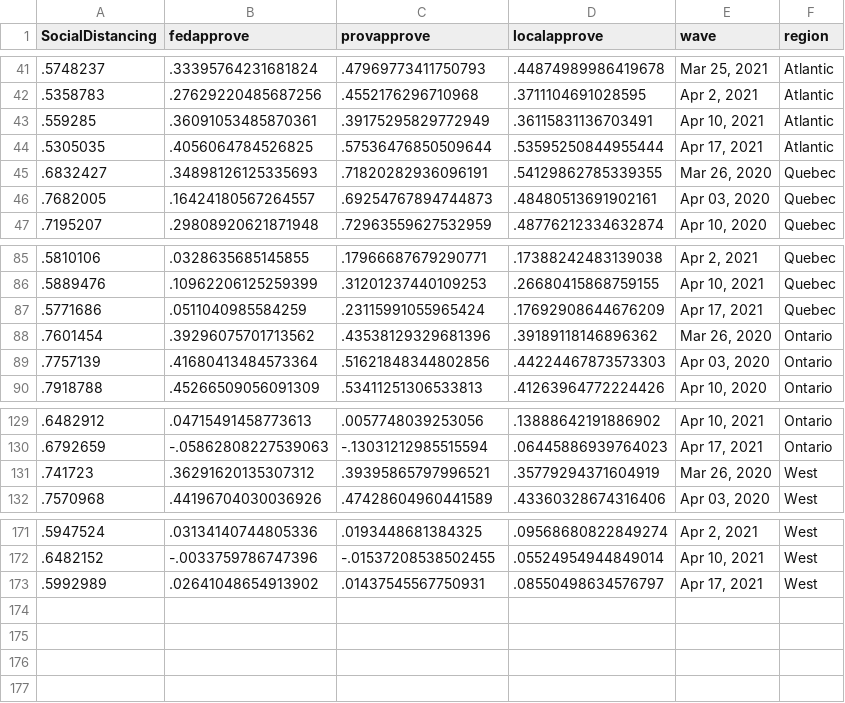
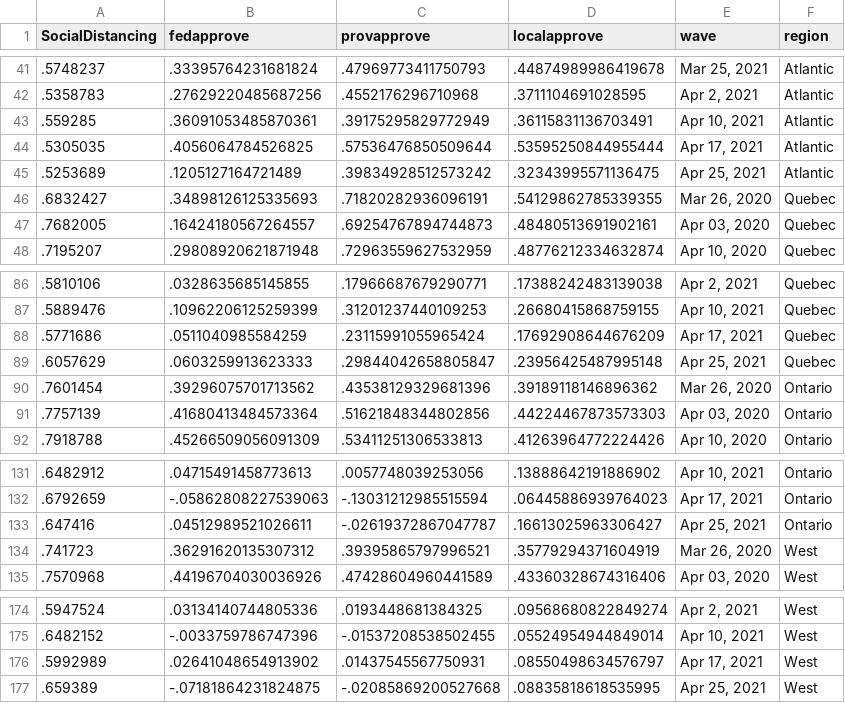
Before and after one commit to nrkthompson/ChartHolding, a CSV file: Data/SocDistRegion.csv, drawn as a sheet; only a part is shown, gaps mark what is left out.

```diff
--- a/Data/SocDistRegion.csv
+++ b/Data/SocDistRegion.csv
@@ -44,2 +44,3 @@
 ".5305035",".4056064784526825",".57536476850509644",".53595250844955444","Apr 17, 2021","Atlantic"
+".5253689",".1205127164721489",".39834928512573242",".32343995571136475","Apr 25, 2021","Atlantic"
 ".6832427",".34898126125335693",".71820282936096191",".54129862785339355","Mar 26, 2020","Quebec"
@@ -87,2 +88,3 @@
 ".5771686",".0511040985584259",".23115991055965424",".17692908644676209","Apr 17, 2021","Quebec"
+".6057629",".0603259913623333",".29844042658805847",".23956425487995148","Apr 25, 2021","Quebec"
 ".7601454",".39296075701713562",".43538129329681396",".39189118146896362","Mar 26, 2020","Ontario"
@@ -130,2 +132,3 @@
 ".6792659","-.05862808227539063","-.13031212985515594",".06445886939764023","Apr 17, 2021","Ontario"
+".647416",".04512989521026611","-.02619372867047787",".16613025963306427","Apr 25, 2021","Ontario"
 ".741723",".36291620135307312",".39395865797996521",".35779294371604919","Mar 26, 2020","West"
@@ -173 +176,2 @@
 ".5992989",".02641048654913902",".01437545567750931",".08550498634576797","Apr 17, 2021","West"
+".659389","-.07181864231824875","-.02085869200527668",".08835818618535995","Apr 25, 2021","West"
```
Also changed, not shown: Data/SocDist.csv, Data/SocDistAge.csv, 1 other file.
